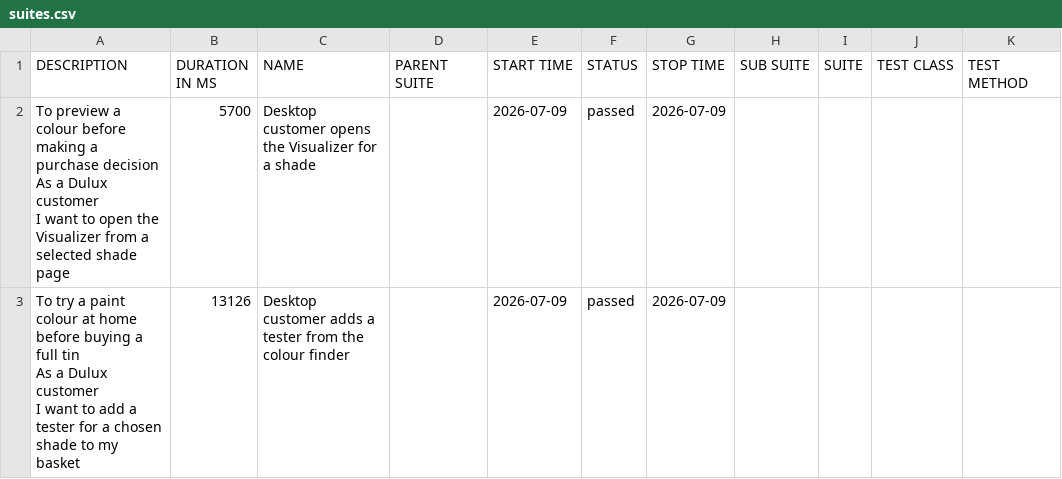
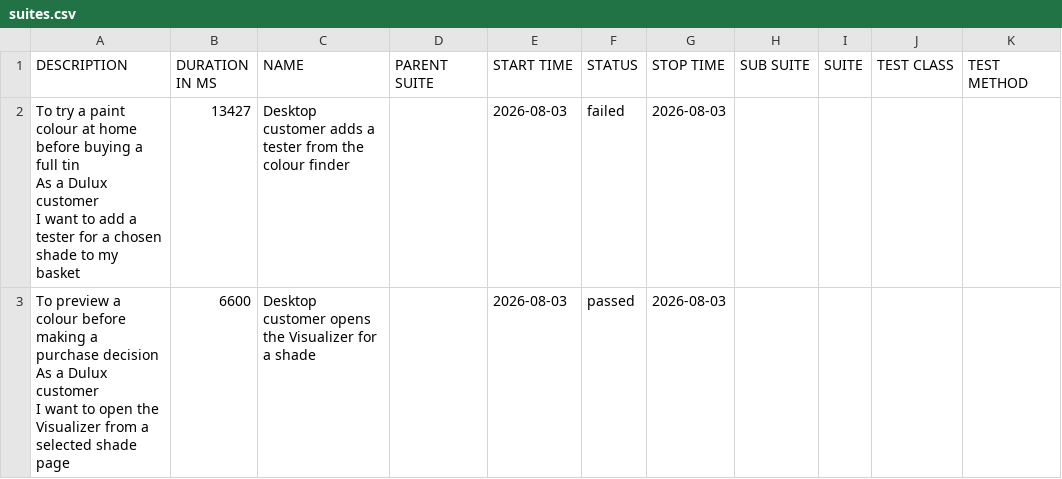
Before and after one commit to magdaU/playwright-python-dulux-uk, a CSV file: data/suites.csv, drawn as a sheet.

```diff
--- a/data/suites.csv
+++ b/data/suites.csv
@@ -1,7 +1,7 @@
 "DESCRIPTION","DURATION IN MS","NAME","PARENT SUITE","START TIME","STATUS","STOP TIME","SUB SUITE","SUITE","TEST CLASS","TEST METHOD"
-"To preview a colour before making a purchase decision
-As a Dulux customer
-I want to open the Visualizer from a selected shade page","5700","Desktop customer opens the Visualizer for a shade","","2026-07-09","passed","2026-07-09","","","",""
-"To try a paint colour at home before buying a full tin
-As a Dulux customer
-I want to add a tester for a chosen shade to my basket","13126","Desktop customer adds a tester from the colour finder","","2026-07-09","passed","2026-07-09","","","",""
+"To try a paint colour at home before buying a full tin
+As a Dulux customer
+I want to add a tester for a chosen shade to my basket","13427","Desktop customer adds a tester from the colour finder","","2026-08-03","failed","2026-08-03","","","",""
+"To preview a colour before making a purchase decision
+As a Dulux customer
+I want to open the Visualizer from a selected shade page","6600","Desktop customer opens the Visualizer for a shade","","2026-08-03","passed","2026-08-03","","","",""
```
Also changed, not shown: 29 other files.
